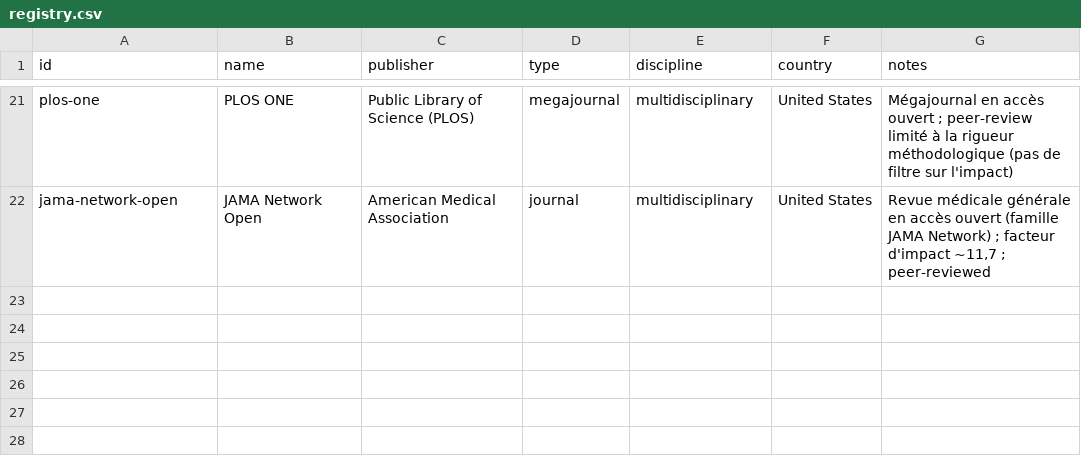
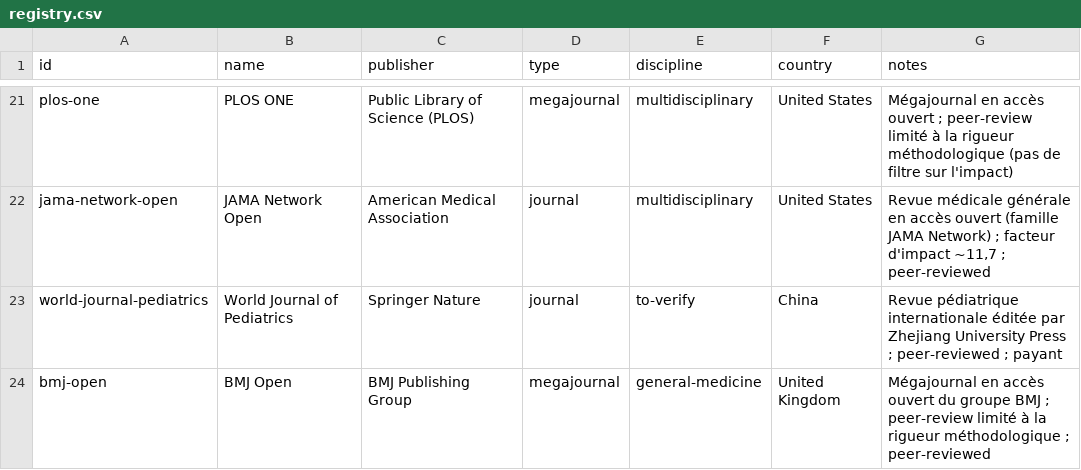
Before and after one commit to Kamaya22/veille-tdcs-rtms, a CSV file: data/registry.csv, drawn as a sheet; only a part is shown, gaps mark what is left out; the diff names each change by its address in the sheet, - before the commit and + after, or states it on an @@ line.

```diff
--- a/data/registry.csv
+++ b/data/registry.csv
+row 23: world-journal-pediatrics | World Journal of Pediatrics | Springer Nature | journal | to-verify | China | Revue pédiatrique internationale éditée par Zhejiang University Press ; peer-reviewed ; payant
+row 24: bmj-open | BMJ Open | BMJ Publishing Group | megajournal | general-medicine | United Kingdom | Mégajournal en accès ouvert du groupe BMJ ; peer-review limité à la rigueur méthodologique ; peer-reviewed
```
Also changed, not shown: 5 other files.
